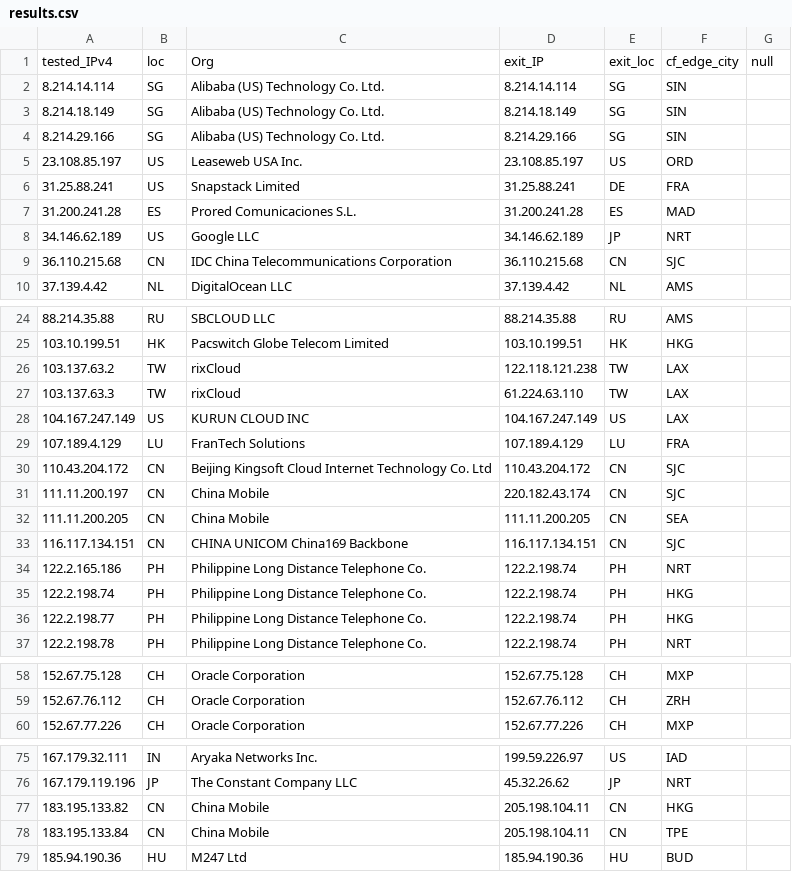
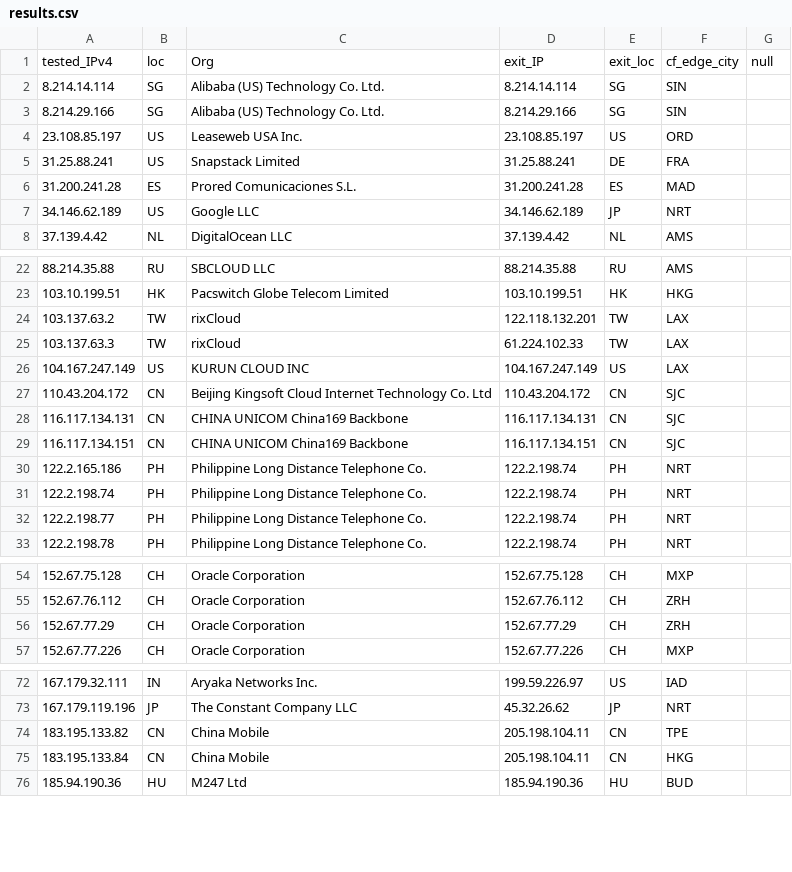
Before and after one commit to tr1s7an/Unofficial-Cloudflare-nodes, a CSV file: results.csv, drawn as a sheet; only a part is shown, gaps mark what is left out; the diff covers the shown part only.

Commit message:
Update

```diff
--- a/results.csv
+++ b/results.csv
@@ -2,3 +2,2 @@ tested_IPv4,loc,Org,exit_IP,exit_loc,cf_edge_city,null
 8.214.14.114,SG,Alibaba (US) Technology Co.  Ltd.,8.214.14.114,SG,SIN,
-8.214.18.149,SG,Alibaba (US) Technology Co.  Ltd.,8.214.18.149,SG,SIN,
 8.214.29.166,SG,Alibaba (US) Technology Co.  Ltd.,8.214.29.166,SG,SIN,
@@ -8,3 +7,2 @@ tested_IPv4,loc,Org,exit_IP,exit_loc,cf_edge_city,null
 34.146.62.189,US,Google LLC,34.146.62.189,JP,NRT,
-36.110.215.68,CN,IDC  China Telecommunications Corporation,36.110.215.68,CN,SJC,
 37.139.4.42,NL,DigitalOcean  LLC,37.139.4.42,NL,AMS,
@@ -25,13 +23,11 @@ tested_IPv4,loc,Org,exit_IP,exit_loc,cf_edge_city,null
 103.10.199.51,HK,Pacswitch Globe Telecom Limited,103.10.199.51,HK,HKG,
-103.137.63.2,TW,rixCloud,122.118.121.238,TW,LAX,
-103.137.63.3,TW,rixCloud,61.224.63.110,TW,LAX,
+103.137.63.2,TW,rixCloud,122.118.132.201,TW,LAX,
+103.137.63.3,TW,rixCloud,61.224.102.33,TW,LAX,
 104.167.247.149,US,KURUN CLOUD INC,104.167.247.149,US,LAX,
-107.189.4.129,LU,FranTech Solutions,107.189.4.129,LU,FRA,
 110.43.204.172,CN,Beijing Kingsoft Cloud Internet Technology Co.  Ltd,110.43.204.172,CN,SJC,
-111.11.200.197,CN,China Mobile,220.182.43.174,CN,SJC,
-111.11.200.205,CN,China Mobile,111.11.200.205,CN,SEA,
+116.117.134.131,CN,CHINA UNICOM China169 Backbone,116.117.134.131,CN,SJC,
 116.117.134.151,CN,CHINA UNICOM China169 Backbone,116.117.134.151,CN,SJC,
 122.2.165.186,PH,Philippine Long Distance Telephone Co.,122.2.198.74,PH,NRT,
-122.2.198.74,PH,Philippine Long Distance Telephone Co.,122.2.198.74,PH,HKG,
-122.2.198.77,PH,Philippine Long Distance Telephone Co.,122.2.198.74,PH,HKG,
+122.2.198.74,PH,Philippine Long Distance Telephone Co.,122.2.198.74,PH,NRT,
+122.2.198.77,PH,Philippine Long Distance Telephone Co.,122.2.198.74,PH,NRT,
 122.2.198.78,PH,Philippine Long Distance Telephone Co.,122.2.198.74,PH,NRT,
@@ -59,2 +55,3 @@ tested_IPv4,loc,Org,exit_IP,exit_loc,cf_edge_city,null
 152.67.76.112,CH,Oracle Corporation,152.67.76.112,CH,ZRH,
+152.67.77.29,CH,Oracle Corporation,152.67.77.29,CH,ZRH,
 152.67.77.226,CH,Oracle Corporation,152.67.77.226,CH,MXP,
@@ -76,4 +73,4 @@ tested_IPv4,loc,Org,exit_IP,exit_loc,cf_edge_city,null
 167.179.119.196,JP,The Constant Company  LLC,45.32.26.62,JP,NRT,
-183.195.133.82,CN,China Mobile,205.198.104.11,CN,HKG,
-183.195.133.84,CN,China Mobile,205.198.104.11,CN,TPE,
+183.195.133.82,CN,China Mobile,205.198.104.11,CN,TPE,
+183.195.133.84,CN,China Mobile,205.198.104.11,CN,HKG,
 185.94.190.36,HU,M247 Ltd,185.94.190.36,HU,BUD,
```
Also changed, not shown: 9 edited cells elsewhere in this file.
